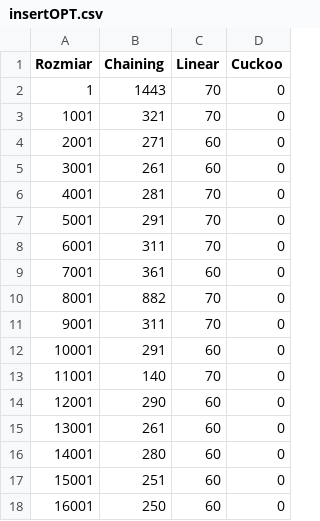
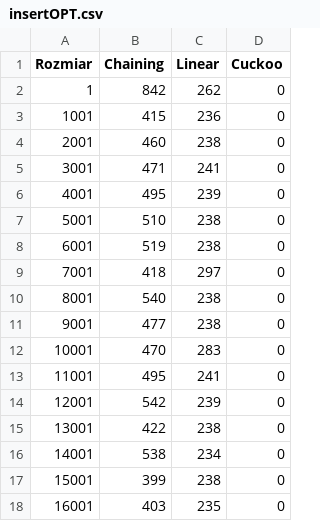
Before and after one commit to laggenerator/SD-Projekt3, a CSV file: insertOPT.csv, drawn as a sheet; only a part is shown; the diff covers the shown part only.

```diff
--- a/insertOPT.csv
+++ b/insertOPT.csv
@@ -1,18 +1,18 @@
 Rozmiar;Chaining;Linear;Cuckoo
-1;1443;70;0
-1001;321;70;0
-2001;271;60;0
-3001;261;60;0
-4001;281;70;0
-5001;291;70;0
-6001;311;70;0
-7001;361;60;0
-8001;882;70;0
-9001;311;70;0
-10001;291;60;0
-11001;140;70;0
-12001;290;60;0
-13001;261;60;0
-14001;280;60;0
-15001;251;60;0
-16001;250;60;0
+1;842;262;0
+1001;415;236;0
+2001;460;238;0
+3001;471;241;0
+4001;495;239;0
+5001;510;238;0
+6001;519;238;0
+7001;418;297;0
+8001;540;238;0
+9001;477;238;0
+10001;470;283;0
+11001;495;241;0
+12001;542;239;0
+13001;422;238;0
+14001;538;234;0
+15001;399;238;0
+16001;403;235;0
```
Also changed, not shown: 107 edited cells elsewhere in this file, insertPES.csv, 4 other files.
